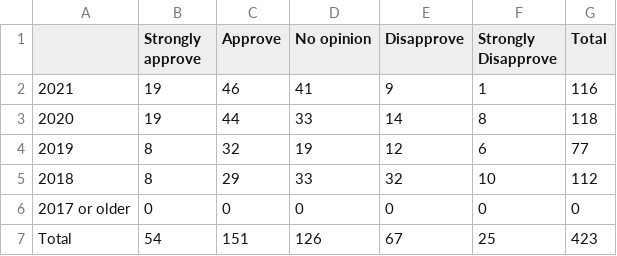
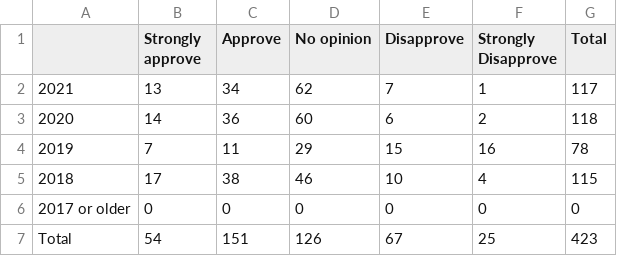
Before and after one commit to BowdoinOrient/boss-survey-f17-data, a CSV file: class-year-vs-class-council.csv, drawn as a sheet.

Commit message:
Update class-year-vs-class-council.csv

```diff
--- a/class-year-vs-class-council.csv
+++ b/class-year-vs-class-council.csv
@@ -1,6 +1,6 @@
 ,Strongly approve,Approve,No opinion,Disapprove,Strongly Disapprove,Total
-2021,19,46,41,9,1,116
-2020,19,44,33,14,8,118
-2019,8,32,19,12,6,77
-2018,8,29,33,32,10,112
+2021,13,34,62,7,1,117
+2020,14,36,60,6,2,118
+2019,7,11,29,15,16,78
+2018,17,38,46,10,4,115
 2017 or older,0,0,0,0,0,0
```
